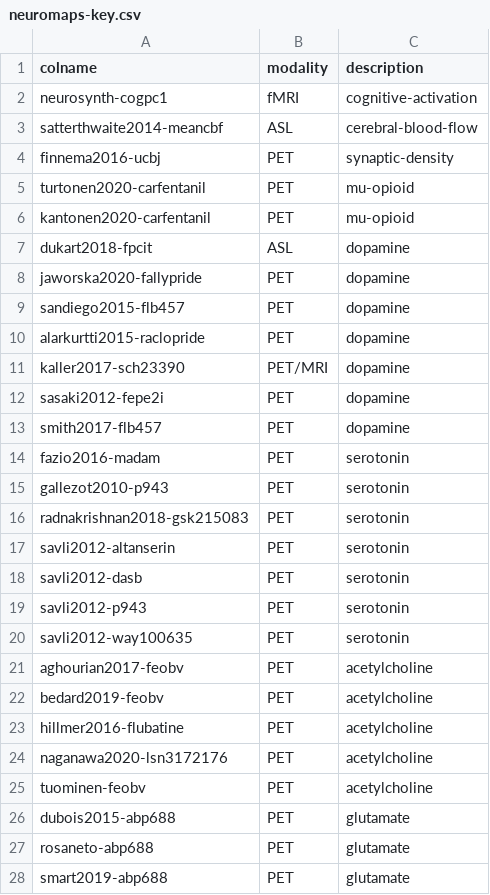
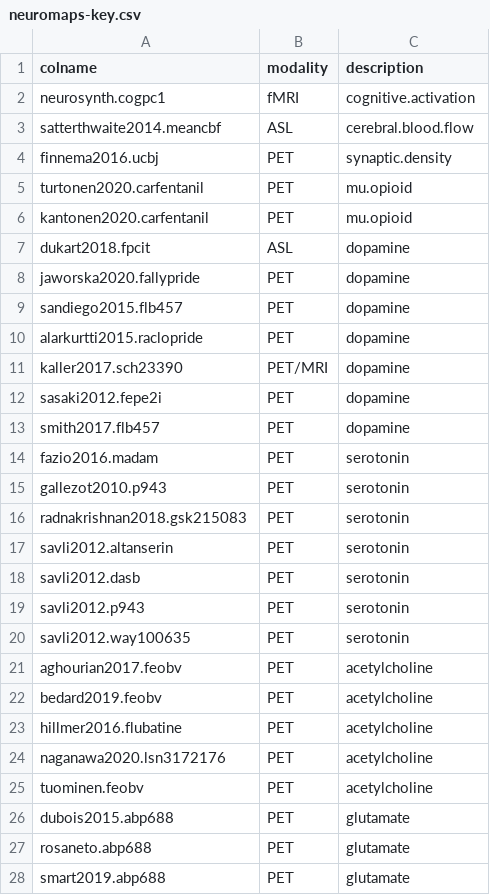
Before and after one commit to griegner/fmph221, a CSV file: data/neuromaps-key.csv, drawn as a sheet; only a part is shown; the diff covers the shown part only.

Commit message:
fix key

```diff
--- a/data/neuromaps-key.csv
+++ b/data/neuromaps-key.csv
@@ -1,28 +1,28 @@
 colname,modality,description
-neurosynth-cogpc1,fMRI,cognitive-activation
-satterthwaite2014-meancbf,ASL,cerebral-blood-flow
-finnema2016-ucbj,PET,synaptic-density
-turtonen2020-carfentanil,PET, mu-opioid
-kantonen2020-carfentanil,PET,mu-opioid
-dukart2018-fpcit,ASL,dopamine
-jaworska2020-fallypride,PET,dopamine
-sandiego2015-flb457,PET,dopamine
-alarkurtti2015-raclopride,PET,dopamine
-kaller2017-sch23390,PET/MRI,dopamine
-sasaki2012-fepe2i,PET,dopamine
-smith2017-flb457,PET,dopamine
-fazio2016-madam,PET,serotonin
-gallezot2010-p943,PET,serotonin
-radnakrishnan2018-gsk215083,PET,serotonin
-savli2012-altanserin,PET,serotonin
-savli2012-dasb,PET,serotonin
-savli2012-p943,PET,serotonin
-savli2012-way100635,PET,serotonin
-aghourian2017-feobv,PET,acetylcholine
-bedard2019-feobv,PET,acetylcholine
-hillmer2016-flubatine,PET,acetylcholine
-naganawa2020-lsn3172176,PET,acetylcholine
-tuominen-feobv,PET,acetylcholine
-dubois2015-abp688,PET,glutamate
-rosaneto-abp688,PET,glutamate
-smart2019-abp688,PET,glutamate
+neurosynth.cogpc1,fMRI,cognitive.activation
+satterthwaite2014.meancbf,ASL,cerebral.blood.flow
+finnema2016.ucbj,PET,synaptic.density
+turtonen2020.carfentanil,PET,mu.opioid
+kantonen2020.carfentanil,PET,mu.opioid
+dukart2018.fpcit,ASL,dopamine
+jaworska2020.fallypride,PET,dopamine
+sandiego2015.flb457,PET,dopamine
+alarkurtti2015.raclopride,PET,dopamine
+kaller2017.sch23390,PET/MRI,dopamine
+sasaki2012.fepe2i,PET,dopamine
+smith2017.flb457,PET,dopamine
+fazio2016.madam,PET,serotonin
+gallezot2010.p943,PET,serotonin
+radnakrishnan2018.gsk215083,PET,serotonin
+savli2012.altanserin,PET,serotonin
+savli2012.dasb,PET,serotonin
+savli2012.p943,PET,serotonin
+savli2012.way100635,PET,serotonin
+aghourian2017.feobv,PET,acetylcholine
+bedard2019.feobv,PET,acetylcholine
+hillmer2016.flubatine,PET,acetylcholine
+naganawa2020.lsn3172176,PET,acetylcholine
+tuominen.feobv,PET,acetylcholine
+dubois2015.abp688,PET,glutamate
+rosaneto.abp688,PET,glutamate
+smart2019.abp688,PET,glutamate
```
Also changed, not shown: 7 edited cells elsewhere in this file.
